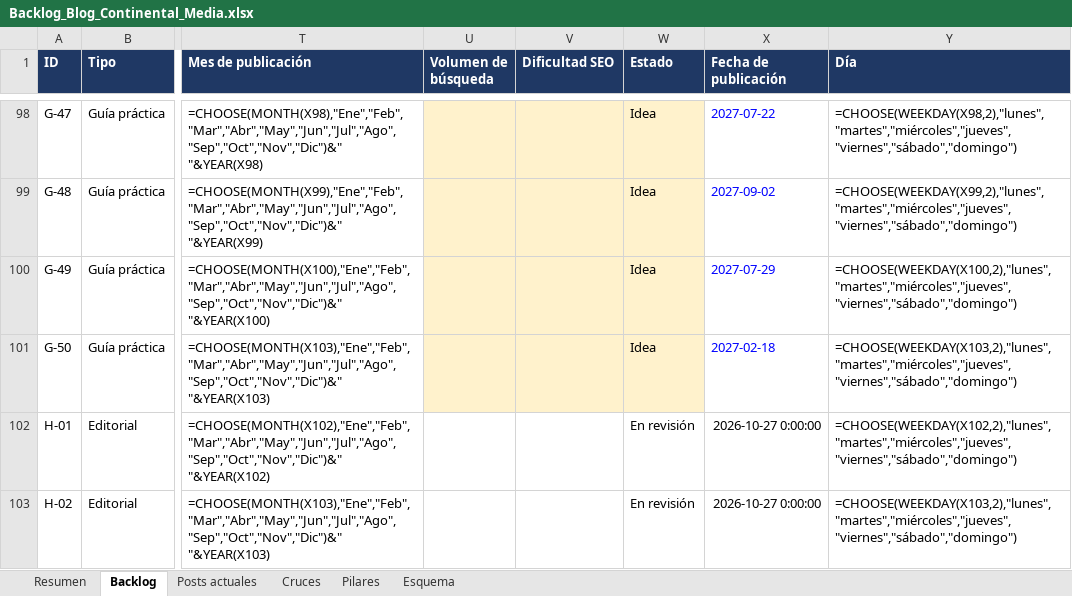
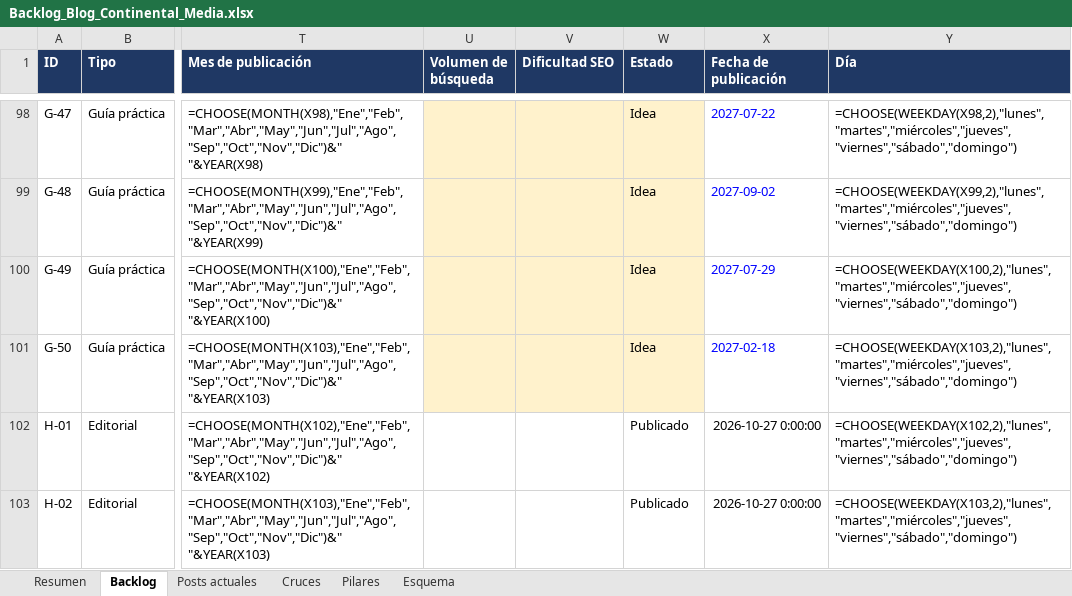
Before and after one commit to labs-publifix/continental-media, an Excel workbook: content/blog/Backlog_Blog_Continental_Media.xlsx, sheet Backlog, drawn as a sheet; only a part is shown, gaps mark what is left out; values as stored, in another font and other column widths than the file's, no borders; formulas without a stored value are shown as written; the diff names each change by its address in the sheet, - before the commit and + after, or states it on an @@ line.

```diff
--- a/content/blog/Backlog_Blog_Continental_Media.xlsx (sheet Backlog)
+++ b/content/blog/Backlog_Blog_Continental_Media.xlsx (sheet Backlog)
-W102:W103 (Estado): En revisión
+W102:W103 (Estado): Publicado
```
